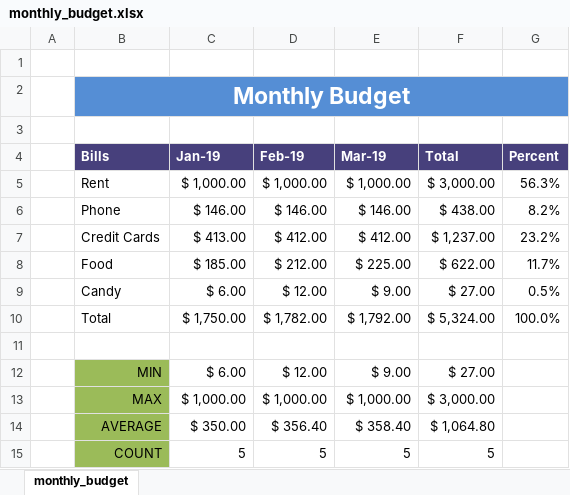
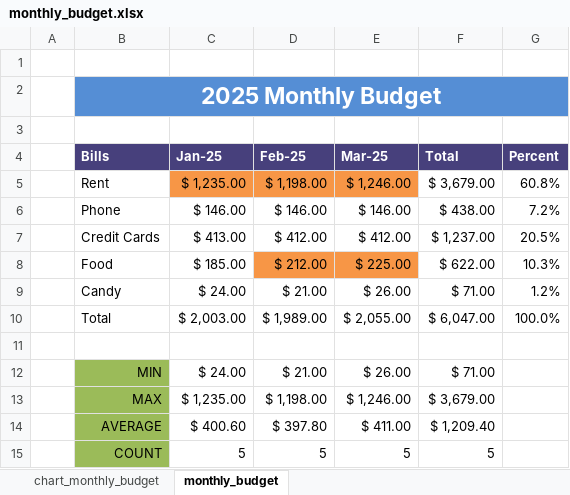
Before and after one commit to Sparky-turned-Coder/excel_sql, an Excel workbook: monthly_budget.xlsx, sheet monthly_budget, drawn as a sheet; values as stored, in another font and other column widths than the file's, no borders; charts and pictures not drawn; the diff names each change by its address in the sheet, - before the commit and + after, or states it on an @@ line.

Commit message:
updated monthly_budget.xlsx

```diff
--- a/monthly_budget.xlsx (sheet monthly_budget)
+++ b/monthly_budget.xlsx (sheet monthly_budget)
+sheet tab: chart_monthly_budget
-B2 (Bills): Monthly Budget
+B2 (Bills): 2025 Monthly Budget
-C4: Jan-19
+C4: Jan-25
-D4: Feb-19
+D4: Feb-25
-E4: Mar-19
+E4: Mar-25
-C5 (Jan-25): $ 1,000.00
+C5 (Jan-25): $ 1,235.00
-C5:E5 fill: none
+C5:E5 fill: #F79646
-D5 (Feb-25): $ 1,000.00
+D5 (Feb-25): $ 1,198.00
-E5 (Mar-25): $ 1,000.00
+E5 (Mar-25): $ 1,246.00
-F5 (Total): $ 3,000.00
+F5 (Total): $ 3,679.00
-G5 (Percent): 56.3%
+G5 (Percent): 60.8%
-G6 (Percent): 8.2%
+G6 (Percent): 7.2%
-G7 (Percent): 23.2%
+G7 (Percent): 20.5%
-D8:E8 fill: none
+D8:E8 fill: #F79646
-G8 (Percent): 11.7%
+G8 (Percent): 10.3%
-C9 (Jan-25): $ 6.00
+C9 (Jan-25): $ 24.00
-D9 (Feb-25): $ 12.00
+D9 (Feb-25): $ 21.00
-E9 (Mar-25): $ 9.00
+E9 (Mar-25): $ 26.00
-F9 (Total): $ 27.00
+F9 (Total): $ 71.00
-G9 (Percent): 0.5%
+G9 (Percent): 1.2%
-C10 (Jan-25): $ 1,750.00
+C10 (Jan-25): $ 2,003.00
-D10 (Feb-25): $ 1,782.00
+D10 (Feb-25): $ 1,989.00
-E10 (Mar-25): $ 1,792.00
+E10 (Mar-25): $ 2,055.00
-F10 (Total): $ 5,324.00
+F10 (Total): $ 6,047.00
-C12 (Jan-25): $ 6.00
+C12 (Jan-25): $ 24.00
-D12 (Feb-25): $ 12.00
+D12 (Feb-25): $ 21.00
-E12 (Mar-25): $ 9.00
+E12 (Mar-25): $ 26.00
-F12 (Total): $ 27.00
+F12 (Total): $ 71.00
-C13 (Jan-25): $ 1,000.00
+C13 (Jan-25): $ 1,235.00
-D13 (Feb-25): $ 1,000.00
+D13 (Feb-25): $ 1,198.00
-E13 (Mar-25): $ 1,000.00
+E13 (Mar-25): $ 1,246.00
-F13 (Total): $ 3,000.00
+F13 (Total): $ 3,679.00
-C14 (Jan-25): $ 350.00
+C14 (Jan-25): $ 400.60
-D14 (Feb-25): $ 356.40
+D14 (Feb-25): $ 397.80
-E14 (Mar-25): $ 358.40
+E14 (Mar-25): $ 411.00
-F14 (Total): $ 1,064.80
+F14 (Total): $ 1,209.40
```
Also changed, not shown: charts or pictures.
